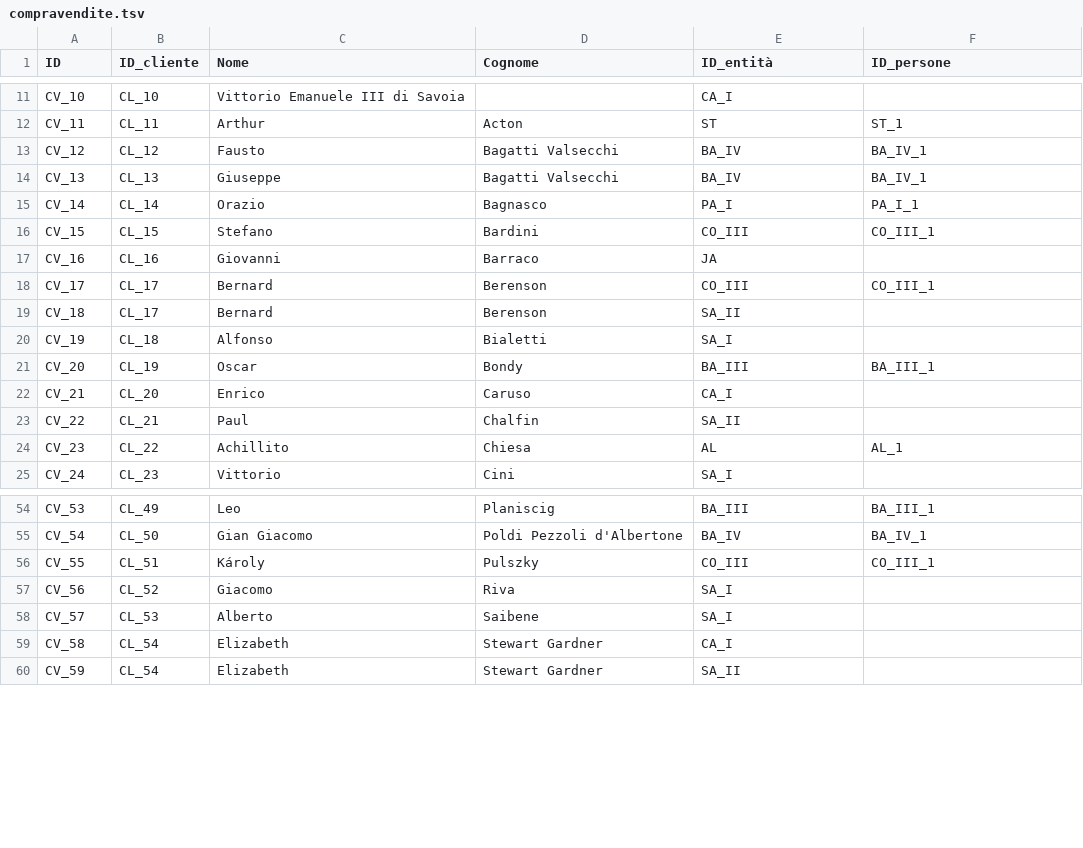
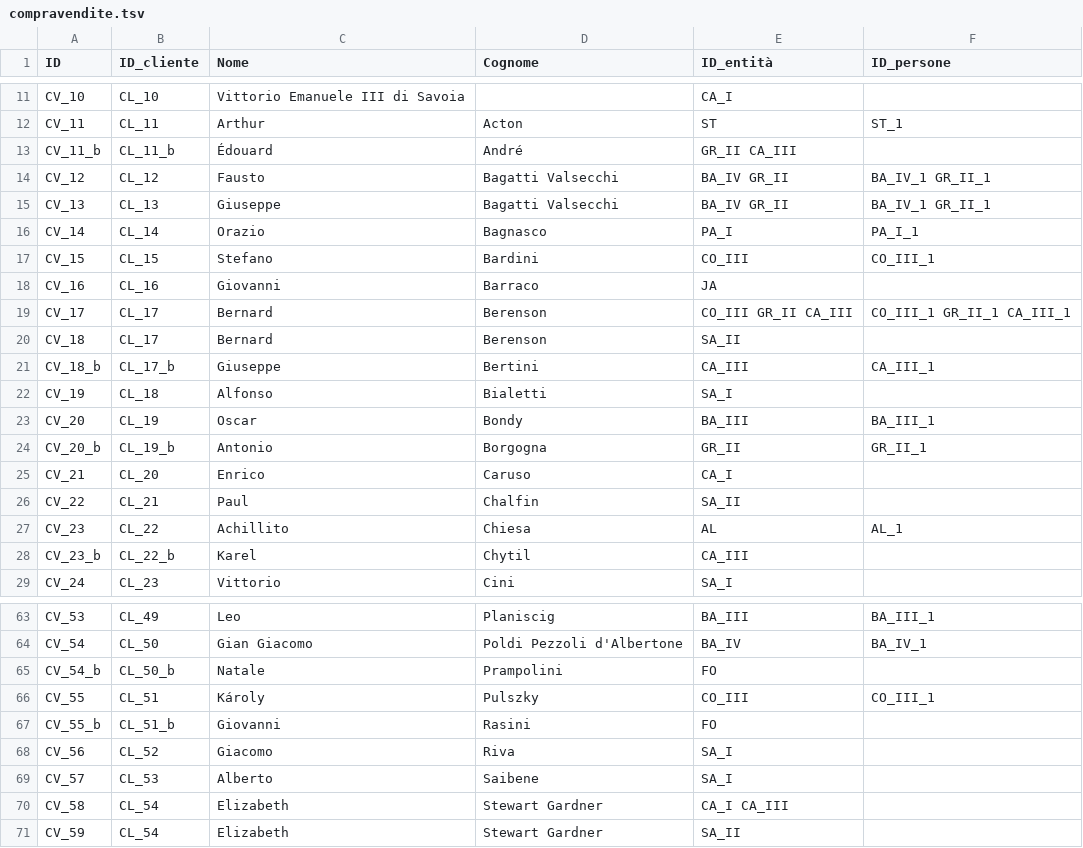
Before and after one commit to FondazioneFedericoZeri/Mercato_dell_arte, a TSV file: data/compravendite.tsv, drawn as a sheet; only a part is shown, gaps mark what is left out; the diff covers the shown part only.

Commit message:
aggiornamento Dati compranvendite

```diff
--- a/data/compravendite.tsv
+++ b/data/compravendite.tsv
@@ -12,4 +12,5 @@ CV_10	CL_10	Vittorio Emanuele III di Savoia		CA_I
 CV_11	CL_11	Arthur	Acton	ST	ST_1
-CV_12	CL_12	Fausto	Bagatti Valsecchi	BA_IV	BA_IV_1
-CV_13	CL_13	Giuseppe	Bagatti Valsecchi	BA_IV	BA_IV_1
+CV_11_b	CL_11_b	Édouard 	André	GR_II CA_III	
+CV_12	CL_12	Fausto	Bagatti Valsecchi	BA_IV GR_II	BA_IV_1 GR_II_1
+CV_13	CL_13	Giuseppe	Bagatti Valsecchi	BA_IV GR_II	BA_IV_1 GR_II_1
 CV_14	CL_14	Orazio	Bagnasco	PA_I	PA_I_1
@@ -17,6 +18,8 @@ CV_15	CL_15	Stefano	Bardini	CO_III	CO_III_1
 CV_16	CL_16	Giovanni	Barraco	JA
-CV_17	CL_17	Bernard	Berenson	CO_III	CO_III_1
+CV_17	CL_17	Bernard	Berenson	CO_III GR_II CA_III	CO_III_1 GR_II_1 CA_III_1
 CV_18	CL_17	Bernard	Berenson	SA_II
+CV_18_b	CL_17_b	Giuseppe	Bertini	CA_III	CA_III_1
 CV_19	CL_18	Alfonso	Bialetti	SA_I
 CV_20	CL_19	Oscar	Bondy	BA_III	BA_III_1
+CV_20_b	CL_19_b	Antonio	Borgogna	GR_II	GR_II_1
 CV_21	CL_20	Enrico	Caruso	CA_I
@@ -24,2 +27,3 @@ CV_22	CL_21	Paul	Chalfin	SA_II
 CV_23	CL_22	Achillito	Chiesa	AL	AL_1
+CV_23_b	CL_22_b	Karel	Chytil	CA_III	
 CV_24	CL_23	Vittorio	Cini	SA_I
@@ -55,6 +64,8 @@ CV_53	CL_49	Leo	Planiscig	BA_III	BA_III_1
 CV_54	CL_50	Gian Giacomo	Poldi Pezzoli d'Albertone	BA_IV	BA_IV_1
+CV_54_b	CL_50_b	Natale	Prampolini	FO	
 CV_55	CL_51	Károly	Pulszky	CO_III	CO_III_1
+CV_55_b	CL_51_b	Giovanni	Rasini	FO	
 CV_56	CL_52	Giacomo	Riva	SA_I
 CV_57	CL_53	Alberto	Saibene	SA_I
-CV_58	CL_54	Elizabeth	Stewart Gardner	CA_I
+CV_58	CL_54	Elizabeth	Stewart Gardner	CA_I CA_III	
 CV_59	CL_54	Elizabeth	Stewart Gardner	SA_II
```
Also changed, not shown: 6 added rows and 4 edited cells elsewhere in this file.
